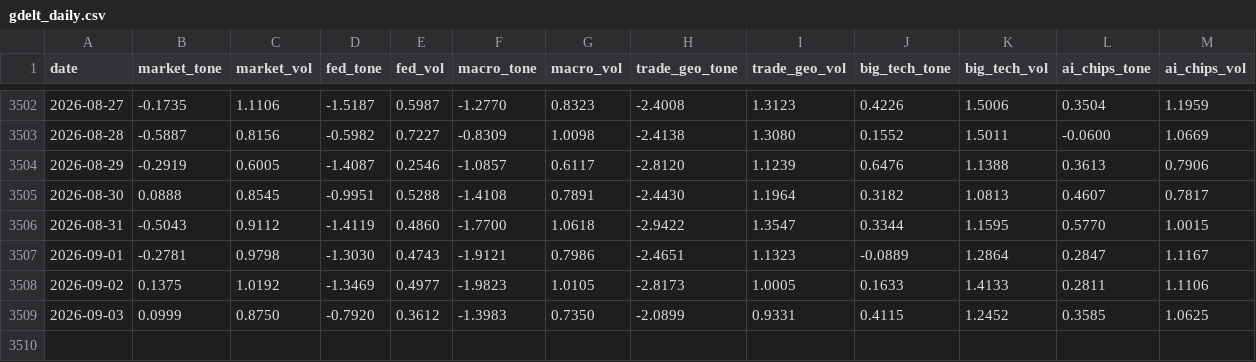
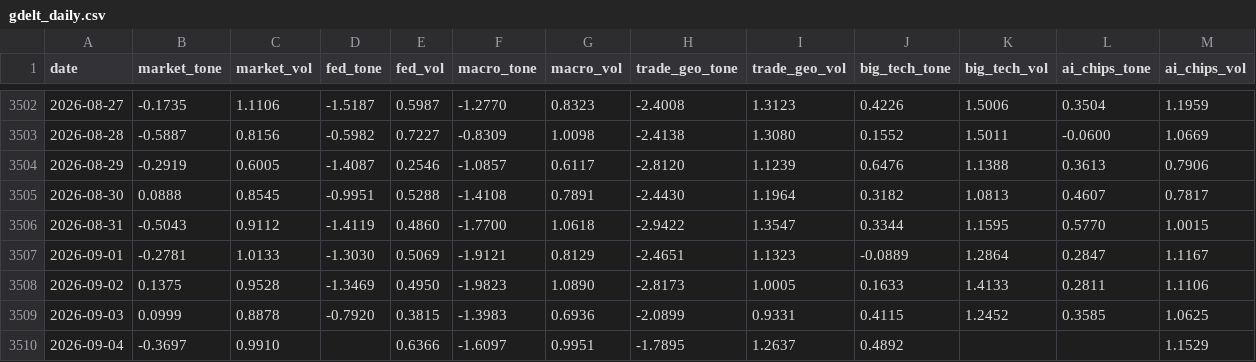
Before and after one commit to therbn12/nas100-data-relay, a CSV file: data/gdelt_daily.csv, drawn as a sheet; only a part is shown, gaps mark what is left out.

Commit message:
data refresh 2026-09-05T08:58:24Z

```diff
--- a/data/gdelt_daily.csv
+++ b/data/gdelt_daily.csv
@@ -3506,4 +3506,5 @@ date,market_tone,market_vol,fed_tone,fed_vol,macro_tone,macro_vol,trade_geo_tone
 2026-08-31,-0.5043,0.9112,-1.4119,0.4860,-1.7700,1.0618,-2.9422,1.3547,0.3344,1.1595,0.5770,1.0015
-2026-09-01,-0.2781,0.9798,-1.3030,0.4743,-1.9121,0.7986,-2.4651,1.1323,-0.0889,1.2864,0.2847,1.1167
-2026-09-02,0.1375,1.0192,-1.3469,0.4977,-1.9823,1.0105,-2.8173,1.0005,0.1633,1.4133,0.2811,1.1106
-2026-09-03,0.0999,0.8750,-0.7920,0.3612,-1.3983,0.7350,-2.0899,0.9331,0.4115,1.2452,0.3585,1.0625
+2026-09-01,-0.2781,1.0133,-1.3030,0.5069,-1.9121,0.8129,-2.4651,1.1323,-0.0889,1.2864,0.2847,1.1167
+2026-09-02,0.1375,0.9528,-1.3469,0.4950,-1.9823,1.0890,-2.8173,1.0005,0.1633,1.4133,0.2811,1.1106
+2026-09-03,0.0999,0.8878,-0.7920,0.3815,-1.3983,0.6936,-2.0899,0.9331,0.4115,1.2452,0.3585,1.0625
+2026-09-04,-0.3697,0.9910,,0.6366,-1.6097,0.9951,-1.7895,1.2637,0.4892,,,1.1529
```
